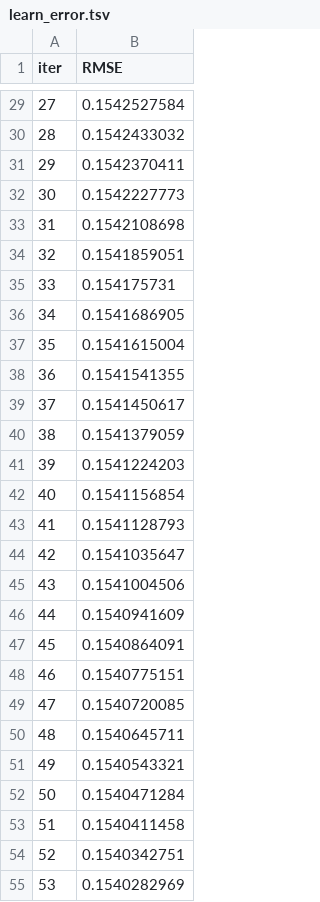
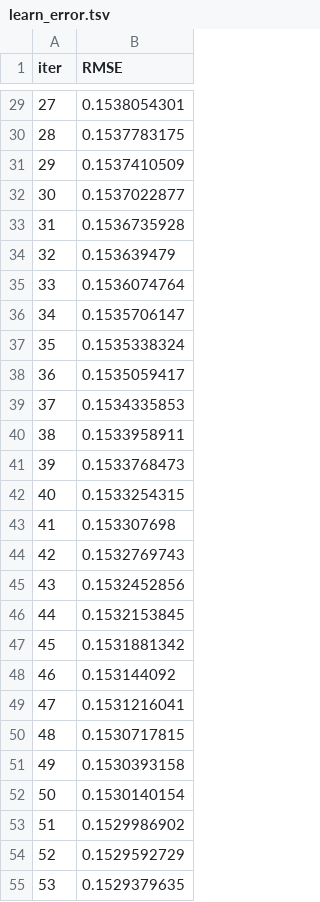
Before and after one commit to maemiliarv/DataMiningProyectoFinal, a TSV file: notebooks/catboost_info/learn_error.tsv, drawn as a sheet; only a part is shown, gaps mark what is left out; the diff covers the shown part only.

```diff
--- a/notebooks/catboost_info/learn_error.tsv
+++ b/notebooks/catboost_info/learn_error.tsv
@@ -29,27 +29,27 @@ iter	RMSE
-27	0.1542527584
-28	0.1542433032
-29	0.1542370411
-30	0.1542227773
-31	0.1542108698
-32	0.1541859051
-33	0.154175731
-34	0.1541686905
-35	0.1541615004
-36	0.1541541355
-37	0.1541450617
-38	0.1541379059
-39	0.1541224203
-40	0.1541156854
-41	0.1541128793
-42	0.1541035647
-43	0.1541004506
-44	0.1540941609
-45	0.1540864091
-46	0.1540775151
-47	0.1540720085
-48	0.1540645711
-49	0.1540543321
-50	0.1540471284
-51	0.1540411458
-52	0.1540342751
-53	0.1540282969
+27	0.1538054301
+28	0.1537783175
+29	0.1537410509
+30	0.1537022877
+31	0.1536735928
+32	0.153639479
+33	0.1536074764
+34	0.1535706147
+35	0.1535338324
+36	0.1535059417
+37	0.1534335853
+38	0.1533958911
+39	0.1533768473
+40	0.1533254315
+41	0.153307698
+42	0.1532769743
+43	0.1532452856
+44	0.1532153845
+45	0.1531881342
+46	0.153144092
+47	0.1531216041
+48	0.1530717815
+49	0.1530393158
+50	0.1530140154
+51	0.1529986902
+52	0.1529592729
+53	0.1529379635
```
Also changed, not shown: 73 edited cells elsewhere in this file, notebooks/catboost_info/time_left.tsv, 41 other files.
